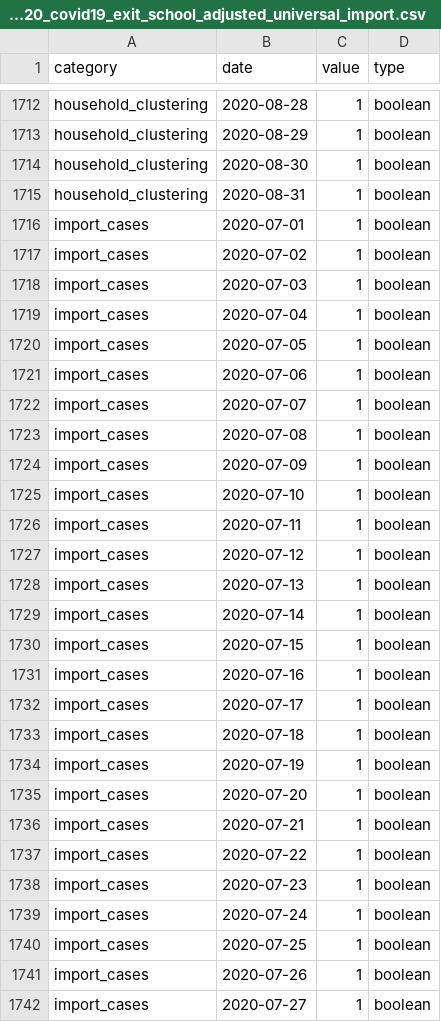
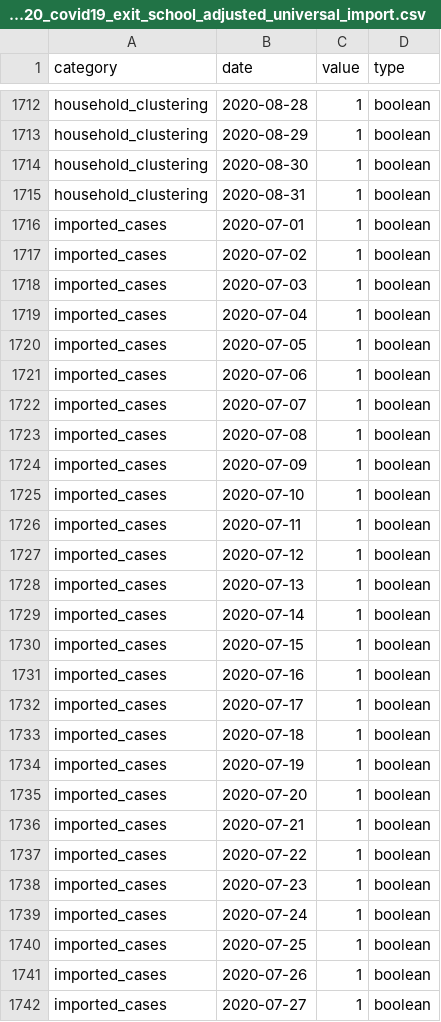
Before and after one commit to simid-modelling/stride, a CSV file: main/resources/data/calendar_belgium_2020_covid19_exit_school_adjusted_universal_import.csv, drawn as a sheet; only a part is shown, gaps mark what is left out; the diff covers the shown part only.

```diff
--- a/main/resources/data/calendar_belgium_2020_covid19_exit_school_adjusted_universal_import.csv
+++ b/main/resources/data/calendar_belgium_2020_covid19_exit_school_adjusted_universal_import.csv
@@ -1715,28 +1715,28 @@ household_clustering,2020-08-30,1,boolean
 household_clustering,2020-08-31,1,boolean
-import_cases,2020-07-01,1,boolean
-import_cases,2020-07-02,1,boolean
-import_cases,2020-07-03,1,boolean
-import_cases,2020-07-04,1,boolean
-import_cases,2020-07-05,1,boolean
-import_cases,2020-07-06,1,boolean
-import_cases,2020-07-07,1,boolean
-import_cases,2020-07-08,1,boolean
-import_cases,2020-07-09,1,boolean
-import_cases,2020-07-10,1,boolean
-import_cases,2020-07-11,1,boolean
-import_cases,2020-07-12,1,boolean
-import_cases,2020-07-13,1,boolean
-import_cases,2020-07-14,1,boolean
-import_cases,2020-07-15,1,boolean
-import_cases,2020-07-16,1,boolean
-import_cases,2020-07-17,1,boolean
-import_cases,2020-07-18,1,boolean
-import_cases,2020-07-19,1,boolean
-import_cases,2020-07-20,1,boolean
-import_cases,2020-07-21,1,boolean
-import_cases,2020-07-22,1,boolean
-import_cases,2020-07-23,1,boolean
-import_cases,2020-07-24,1,boolean
-import_cases,2020-07-25,1,boolean
-import_cases,2020-07-26,1,boolean
-import_cases,2020-07-27,1,boolean
+imported_cases,2020-07-01,1,boolean
+imported_cases,2020-07-02,1,boolean
+imported_cases,2020-07-03,1,boolean
+imported_cases,2020-07-04,1,boolean
+imported_cases,2020-07-05,1,boolean
+imported_cases,2020-07-06,1,boolean
+imported_cases,2020-07-07,1,boolean
+imported_cases,2020-07-08,1,boolean
+imported_cases,2020-07-09,1,boolean
+imported_cases,2020-07-10,1,boolean
+imported_cases,2020-07-11,1,boolean
+imported_cases,2020-07-12,1,boolean
+imported_cases,2020-07-13,1,boolean
+imported_cases,2020-07-14,1,boolean
+imported_cases,2020-07-15,1,boolean
+imported_cases,2020-07-16,1,boolean
+imported_cases,2020-07-17,1,boolean
+imported_cases,2020-07-18,1,boolean
+imported_cases,2020-07-19,1,boolean
+imported_cases,2020-07-20,1,boolean
+imported_cases,2020-07-21,1,boolean
+imported_cases,2020-07-22,1,boolean
+imported_cases,2020-07-23,1,boolean
+imported_cases,2020-07-24,1,boolean
+imported_cases,2020-07-25,1,boolean
+imported_cases,2020-07-26,1,boolean
+imported_cases,2020-07-27,1,boolean
```
Also changed, not shown: 35 edited cells elsewhere in this file, main/resources/data/calendar_belgium_2020_covid19_exit_school_adjusted.csv, main/resources/data/calendar_belgium_2020_covid19_exit_school_adjusted_inversal.csv, 9 other files.
